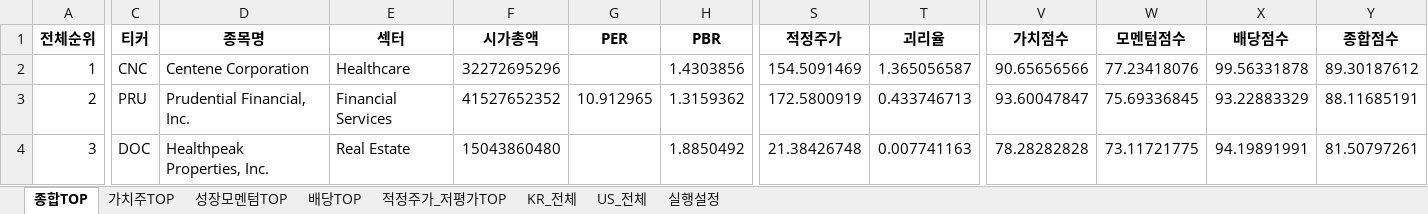
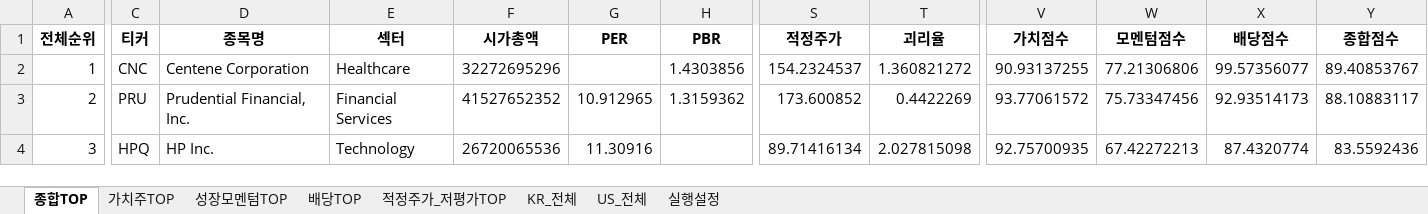
Before and after one commit to cskono1csm/stock-scanner, an Excel workbook: docs/reports/latest.xlsx, sheet 종합TOP, drawn as a sheet; only a part is shown, gaps mark what is left out; values as stored, in another font and other column widths than the file's, no borders; the diff covers the shown part only; the diff names each change by its address in the sheet, - before the commit and + after, or states it on an @@ line.

```diff
--- a/docs/reports/latest.xlsx (sheet 종합TOP)
+++ b/docs/reports/latest.xlsx (sheet 종합TOP)
-S2 (적정주가): 154.5091469
+S2 (적정주가): 154.2324537
-T2 (괴리율): 1.365056587
+T2 (괴리율): 1.360821272
-V2 (가치점수): 90.65656566
+V2 (가치점수): 90.93137255
-W2 (모멘텀점수): 77.23418076
+W2 (모멘텀점수): 77.21306806
-X2 (배당점수): 99.56331878
+X2 (배당점수): 99.57356077
-Y2 (종합점수): 89.30187612
+Y2 (종합점수): 89.40853767
-S3 (적정주가): 172.5800919
+S3 (적정주가): 173.600852
-T3 (괴리율): 0.433746713
+T3 (괴리율): 0.4422269
-V3 (가치점수): 93.60047847
+V3 (가치점수): 93.77061572
-W3 (모멘텀점수): 75.69336845
+W3 (모멘텀점수): 75.73347456
-X3 (배당점수): 93.22883329
+X3 (배당점수): 92.93514173
-Y3 (종합점수): 88.11685191
+Y3 (종합점수): 88.10883117
-C4 (티커): DOC
+C4 (티커): HPQ
-D4 (종목명): Healthpeak Properties, Inc.
+D4 (종목명): HP Inc.
-E4 (섹터): Real Estate
+E4 (섹터): Technology
-F4 (시가총액): 15043860480
+F4 (시가총액): 26720065536
-G4 (PER): (empty)
+G4 (PER): 11.30916
-H4 (PBR): 1.8850492
+H4 (PBR): (empty)
-S4 (적정주가): 21.38426748
+S4 (적정주가): 89.71416134
-T4 (괴리율): 0.007741163
+T4 (괴리율): 2.027815098
-V4 (가치점수): 78.28282828
+V4 (가치점수): 92.75700935
-W4 (모멘텀점수): 73.11721775
+W4 (모멘텀점수): 67.42272213
-X4 (배당점수): 94.19891991
+X4 (배당점수): 87.4320774
-Y4 (종합점수): 81.50797261
+Y4 (종합점수): 83.5592436
```
Also changed, not shown: 1584 edited cells elsewhere in this sheet, sheet KR_전체, sheet US_전체, sheet 성장모멘텀TOP, sheet 배당TOP, sheet 적정주가_저평가TOP, sheet 가치주TOP, 1 more sheet, 1 other file.
